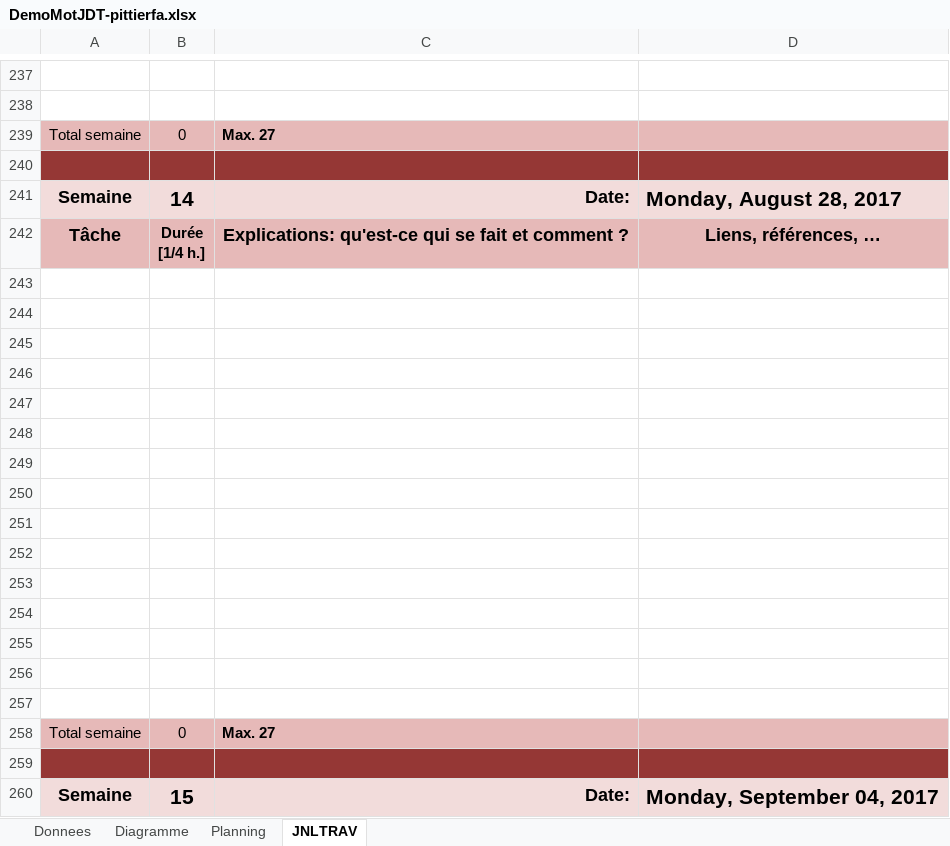
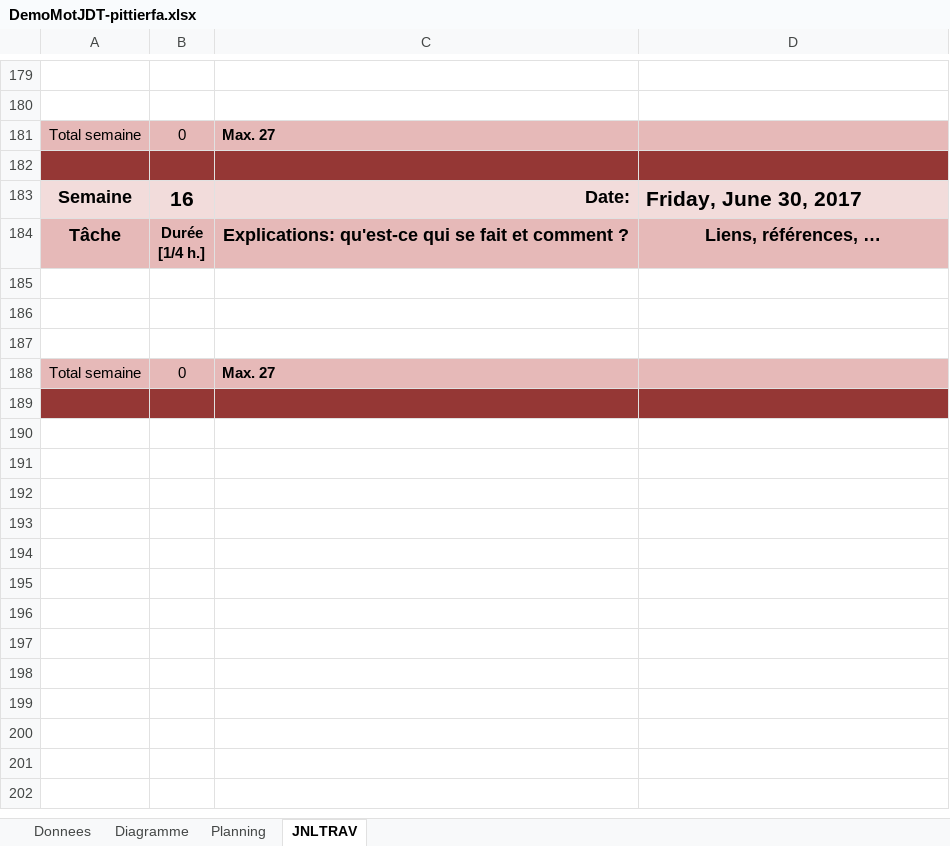
Before and after one commit to LopezJim/Demomot, an Excel workbook: doc/DemoMotJDT-pittierfa.xlsx, sheet JNLTRAV, drawn as a sheet; only a part is shown, gaps mark what is left out; the shorter side is filled out with more unchanged rows; values as stored, in another font and other column widths than the file's, no borders; charts and pictures not drawn; 1 other sheet too large or unreadable and not compared; removed rows and columns are numbered as before the commit, all else as after; the diff covers the shown part only; the diff names each change by its address in the sheet, - before the commit and + after, or states it on an @@ line.

```diff
--- a/doc/DemoMotJDT-pittierfa.xlsx (sheet JNLTRAV)
+++ b/doc/DemoMotJDT-pittierfa.xlsx (sheet JNLTRAV)
-B183: 14
+B183: 16
-D183: Monday, August 28, 2017
+D183: Friday, June 30, 2017
-row 243: (empty)
-row 244: (empty)
-row 245: (empty)
-row 246: (empty)
-row 247: (empty)
-row 248: (empty)
-row 249: (empty)
-row 250: (empty)
-row 251: (empty)
-row 252: (empty)
-row 253: (empty)
-row 254: (empty)
-row 255: (empty)
-row 256: (empty)
-row 257: (empty)
-row 258: Total semaine | 0 | Max. 27
-row 259: (empty)
-row 260: Semaine | 15 | Date: | Monday, September 04, 2017
```
Also changed, not shown: 13 added rows, 103 removed rows, 1 moved row, 11 edited cells and cell formats elsewhere in this sheet, sheet Donnees, formulas that keep their value, charts or pictures, 1 other file.
